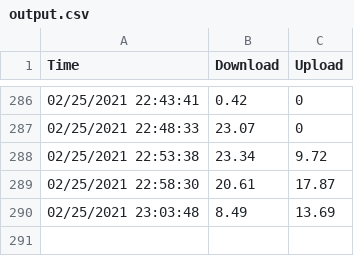
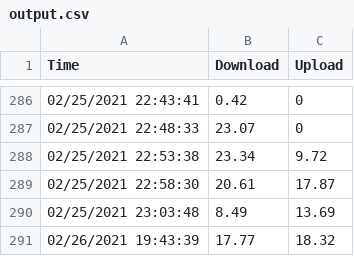
Before and after one commit to thomb1602/SpeedtestChart, a CSV file: output.csv, drawn as a sheet; only a part is shown, gaps mark what is left out.

```diff
--- a/output.csv
+++ b/output.csv
@@ -290 +290,2 @@
 "02/25/2021 23:03:48","8.49","13.69"
+"02/26/2021 19:43:39","17.77","18.32"
```
Also changed, not shown: 1 other file.
